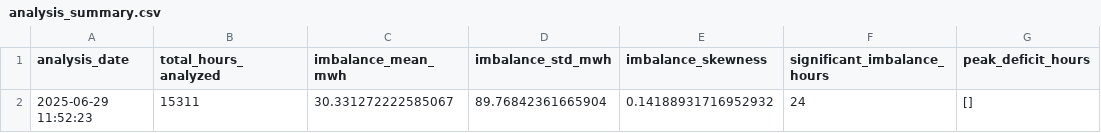
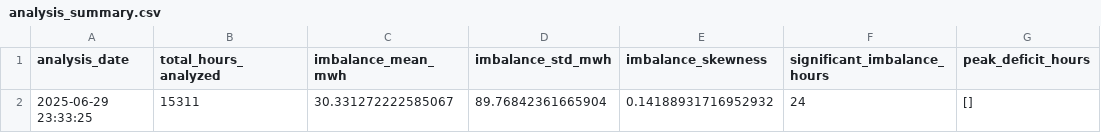
Before and after one commit to aurimas13/lithuanian_energy_repo, a CSV file: results/analysis_summary.csv, drawn as a sheet; only a part is shown; the diff names each change by its address in the sheet, - before the commit and + after, or states it on an @@ line.

```diff
--- a/results/analysis_summary.csv
+++ b/results/analysis_summary.csv
-A2 (analysis_date): 2025-06-29 11:52:23
+A2 (analysis_date): 2025-06-29 23:33:25
```
Also changed, not shown: 2 other files.
